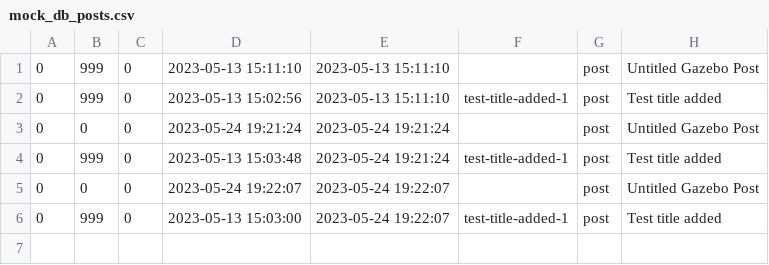
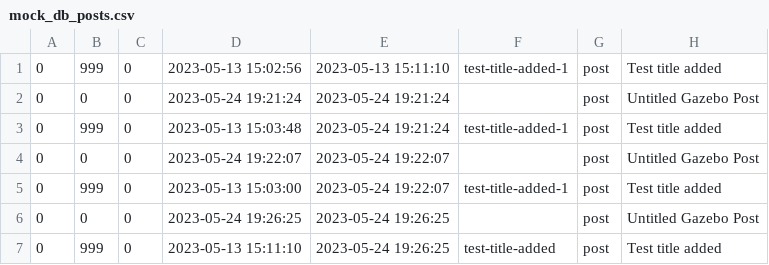
Before and after one commit to a-bakos/gazebo-cms, a CSV file: mock_db_posts.csv, drawn as a sheet; removed rows and columns are numbered as before the commit, all else as after; the diff names each change by its address in the sheet, - before the commit and + after, or states it on an @@ line.

Commit message:
Fix test

```diff
--- a/mock_db_posts.csv
+++ b/mock_db_posts.csv
-row 1: 0 | 999 | 0 | 2023-05-13 15:11:10 | 2023-05-13 15:11:10 |  | post | Untitled Gazebo Post
+row 6: 0 | 0 | 0 | 2023-05-24 19:26:25 | 2023-05-24 19:26:25 |  | post | Untitled Gazebo Post
+row 7: 0 | 999 | 0 | 2023-05-13 15:11:10 | 2023-05-24 19:26:25 | test-title-added | post | Test title added
```
Also changed, not shown: 2 other files.
